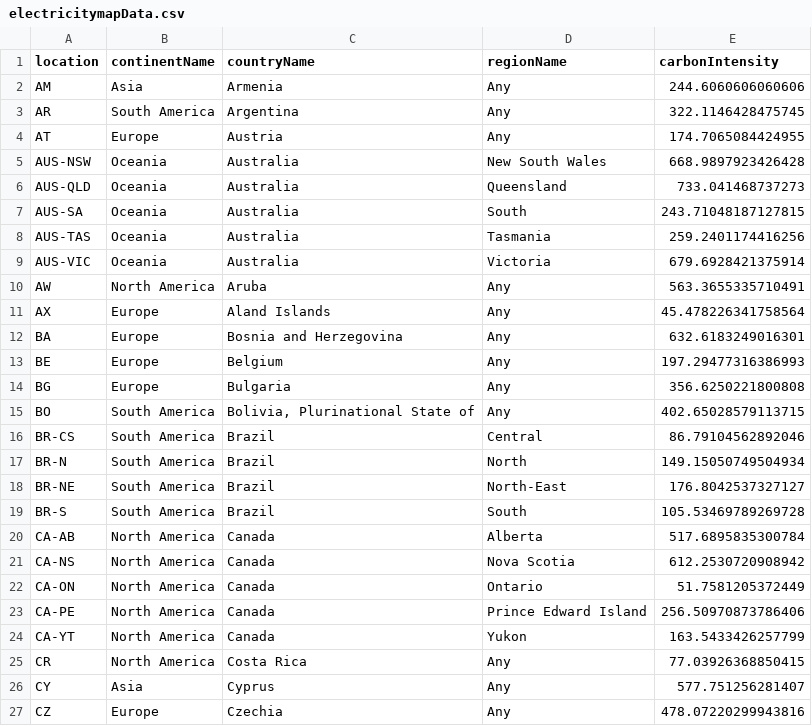
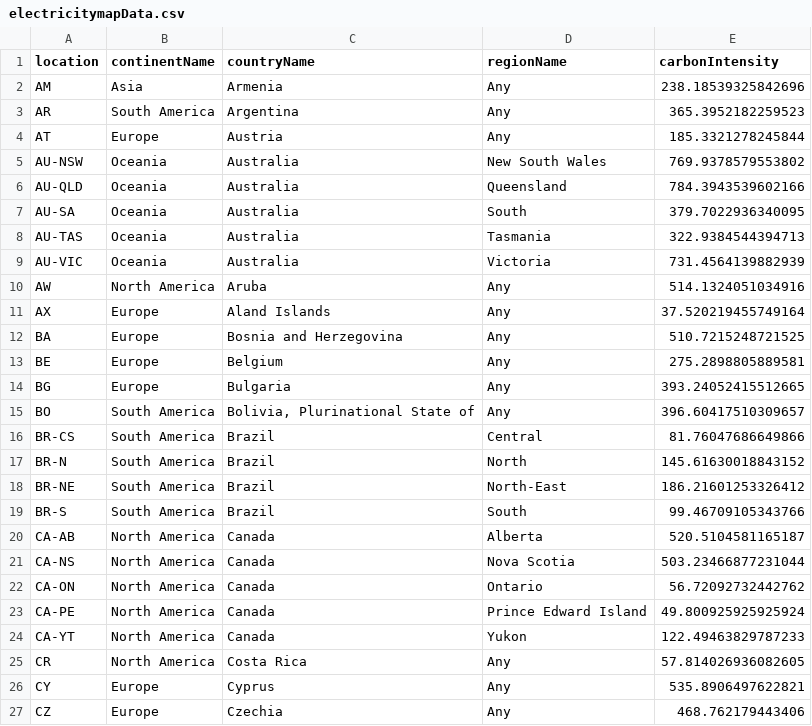
Before and after one commit to GreenAlgorithms/green-algorithms-tool, a CSV file: carbonIntensity/electricitymapData.csv, drawn as a sheet; only a part is shown; the diff covers the shown part only.

```diff
--- a/carbonIntensity/electricitymapData.csv
+++ b/carbonIntensity/electricitymapData.csv
@@ -1,27 +1,27 @@
 location|continentName|countryName|regionName|carbonIntensity
-AM|Asia|Armenia|Any|244.6060606060606
-AR|South America|Argentina|Any|322.1146428475745
-AT|Europe|Austria|Any|174.7065084424955
-AUS-NSW|Oceania|Australia|New South Wales|668.9897923426428
-AUS-QLD|Oceania|Australia|Queensland|733.041468737273
-AUS-SA|Oceania|Australia|South|243.71048187127815
-AUS-TAS|Oceania|Australia|Tasmania|259.2401174416256
-AUS-VIC|Oceania|Australia|Victoria|679.6928421375914
-AW|North America|Aruba|Any|563.3655335710491
-AX|Europe|Aland Islands|Any|45.478226341758564
-BA|Europe|Bosnia and Herzegovina|Any|632.6183249016301
-BE|Europe|Belgium|Any|197.29477316386993
-BG|Europe|Bulgaria|Any|356.6250221800808
-BO|South America|Bolivia, Plurinational State of|Any|402.65028579113715
-BR-CS|South America|Brazil|Central|86.79104562892046
-BR-N|South America|Brazil|North|149.15050749504934
-BR-NE|South America|Brazil|North-East|176.8042537327127
-BR-S|South America|Brazil|South|105.53469789269728
-CA-AB|North America|Canada|Alberta|517.6895835300784
-CA-NS|North America|Canada|Nova Scotia|612.2530720908942
-CA-ON|North America|Canada|Ontario|51.7581205372449
-CA-PE|North America|Canada|Prince Edward Island|256.50970873786406
-CA-YT|North America|Canada|Yukon|163.5433426257799
-CR|North America|Costa Rica|Any|77.03926368850415
-CY|Asia|Cyprus|Any|577.751256281407
-CZ|Europe|Czechia|Any|478.07220299943816
+AM|Asia|Armenia|Any|238.18539325842696
+AR|South America|Argentina|Any|365.3952182259523
+AT|Europe|Austria|Any|185.3321278245844
+AU-NSW|Oceania|Australia|New South Wales|769.9378579553802
+AU-QLD|Oceania|Australia|Queensland|784.3943539602166
+AU-SA|Oceania|Australia|South|379.7022936340095
+AU-TAS|Oceania|Australia|Tasmania|322.9384544394713
+AU-VIC|Oceania|Australia|Victoria|731.4564139882939
+AW|North America|Aruba|Any|514.1324051034916
+AX|Europe|Aland Islands|Any|37.520219455749164
+BA|Europe|Bosnia and Herzegovina|Any|510.7215248721525
+BE|Europe|Belgium|Any|275.2898805889581
+BG|Europe|Bulgaria|Any|393.24052415512665
+BO|South America|Bolivia, Plurinational State of|Any|396.60417510309657
+BR-CS|South America|Brazil|Central|81.76047686649866
+BR-N|South America|Brazil|North|145.61630018843152
+BR-NE|South America|Brazil|North-East|186.21601253326412
+BR-S|South America|Brazil|South|99.46709105343766
+CA-AB|North America|Canada|Alberta|520.5104581165187
+CA-NS|North America|Canada|Nova Scotia|503.23466877231044
+CA-ON|North America|Canada|Ontario|56.72092732442762
+CA-PE|North America|Canada|Prince Edward Island|49.800925925925924
+CA-YT|North America|Canada|Yukon|122.49463829787233
+CR|North America|Costa Rica|Any|57.814026936082605
+CY|Europe|Cyprus|Any|535.8906497622821
+CZ|Europe|Czechia|Any|468.762179443406
```
Also changed, not shown: 1 removed row and 111 edited cells elsewhere in this file, carbonIntensity/locations_electricitymap.csv, data/TDP_cpu.csv, 10 other files.
